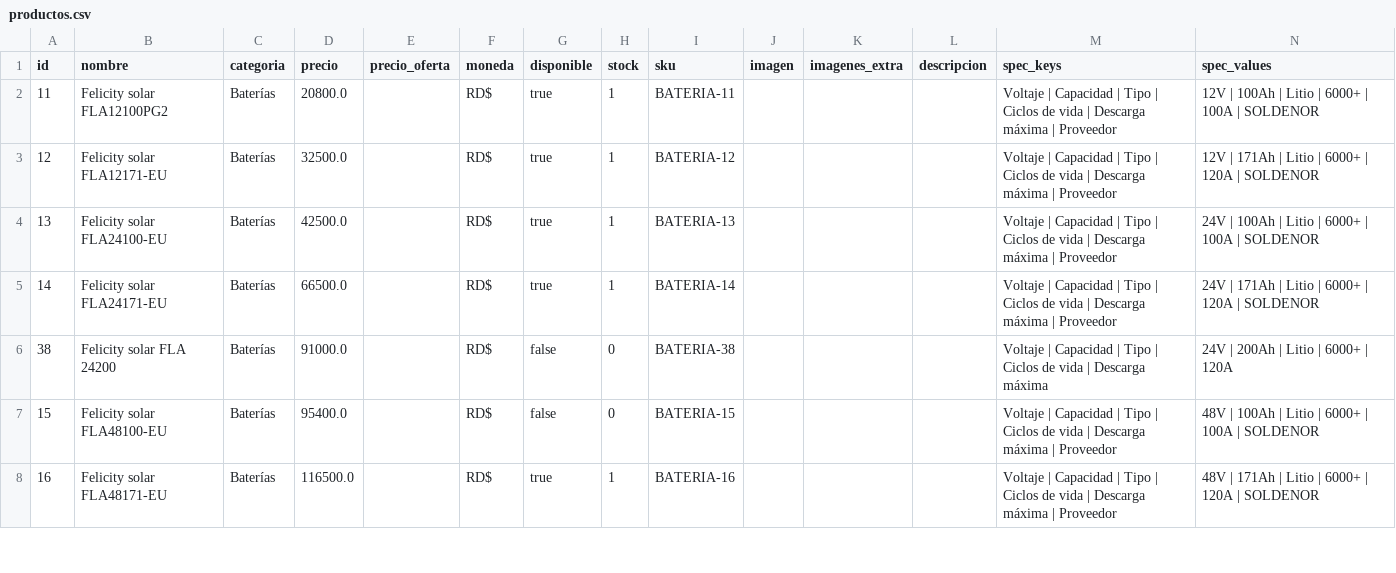
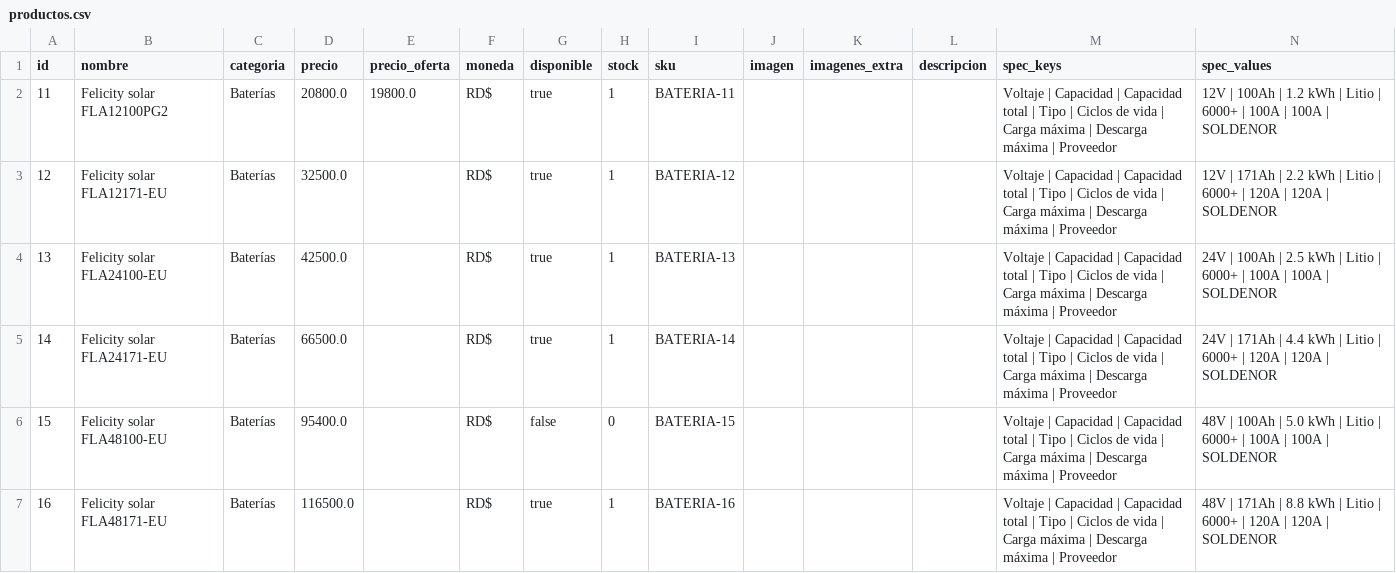
Before and after one commit to nil21257-stack/soldenor-web, a CSV file: productos.csv, drawn as a sheet; only a part is shown; the diff covers the shown part only.

Commit message:
Add files via upload

```diff
--- a/productos.csv
+++ b/productos.csv
@@ -1,8 +1,7 @@
 id,nombre,categoria,precio,precio_oferta,moneda,disponible,stock,sku,imagen,imagenes_extra,descripcion,spec_keys,spec_values
-11,Felicity solar FLA12100PG2,Baterías,20800.0,,RD$,true,1,BATERIA-11,,,,Voltaje | Capacidad | Tipo | Ciclos de vida | Descarga máxima | Proveedor,12V | 100Ah | Litio | 6000+ | 100A | SOLDENOR
-12,Felicity solar FLA12171-EU,Baterías,32500.0,,RD$,true,1,BATERIA-12,,,,Voltaje | Capacidad | Tipo | Ciclos de vida | Descarga máxima | Proveedor,12V | 171Ah | Litio | 6000+ | 120A | SOLDENOR
-13,Felicity solar FLA24100-EU,Baterías,42500.0,,RD$,true,1,BATERIA-13,,,,Voltaje | Capacidad | Tipo | Ciclos de vida | Descarga máxima | Proveedor,24V | 100Ah | Litio | 6000+ | 100A | SOLDENOR
-14,Felicity solar FLA24171-EU,Baterías,66500.0,,RD$,true,1,BATERIA-14,,,,Voltaje | Capacidad | Tipo | Ciclos de vida | Descarga máxima | Proveedor,24V | 171Ah | Litio | 6000+ | 120A | SOLDENOR
-38,Felicity solar FLA 24200,Baterías,91000.0,,RD$,false,0,BATERIA-38,,,,Voltaje | Capacidad | Tipo | Ciclos de vida | Descarga máxima,24V | 200Ah | Litio | 6000+ | 120A
-15,Felicity solar FLA48100-EU,Baterías,95400.0,,RD$,false,0,BATERIA-15,,,,Voltaje | Capacidad | Tipo | Ciclos de vida | Descarga máxima | Proveedor,48V | 100Ah | Litio | 6000+ | 100A | SOLDENOR
-16,Felicity solar FLA48171-EU,Baterías,116500.0,,RD$,true,1,BATERIA-16,,,,Voltaje | Capacidad | Tipo | Ciclos de vida | Descarga máxima | Proveedor,48V | 171Ah | Litio | 6000+ | 120A | SOLDENOR
+11,Felicity solar FLA12100PG2,Baterías,20800.0,19800.0,RD$,true,1,BATERIA-11,,,,Voltaje | Capacidad | Capacidad total | Tipo | Ciclos de vida | Carga máxima | Descarga máxima | Proveedor,12V | 100Ah | 1.2 kWh | Litio | 6000+ | 100A | 100A | SOLDENOR
+12,Felicity solar FLA12171-EU,Baterías,32500.0,,RD$,true,1,BATERIA-12,,,,Voltaje | Capacidad | Capacidad total | Tipo | Ciclos de vida | Carga máxima | Descarga máxima | Proveedor,12V | 171Ah | 2.2 kWh | Litio | 6000+ | 120A | 120A | SOLDENOR
+13,Felicity solar FLA24100-EU,Baterías,42500.0,,RD$,true,1,BATERIA-13,,,,Voltaje | Capacidad | Capacidad total | Tipo | Ciclos de vida | Carga máxima | Descarga máxima | Proveedor,24V | 100Ah | 2.5 kWh | Litio | 6000+ | 100A | 100A | SOLDENOR
+14,Felicity solar FLA24171-EU,Baterías,66500.0,,RD$,true,1,BATERIA-14,,,,Voltaje | Capacidad | Capacidad total | Tipo | Ciclos de vida | Carga máxima | Descarga máxima | Proveedor,24V | 171Ah | 4.4 kWh | Litio | 6000+ | 120A | 120A | SOLDENOR
+15,Felicity solar FLA48100-EU,Baterías,95400.0,,RD$,false,0,BATERIA-15,,,,Voltaje | Capacidad | Capacidad total | Tipo | Ciclos de vida | Carga máxima | Descarga máxima | Proveedor,48V | 100Ah | 5.0 kWh | Litio | 6000+ | 100A | 100A | SOLDENOR
+16,Felicity solar FLA48171-EU,Baterías,116500.0,,RD$,true,1,BATERIA-16,,,,Voltaje | Capacidad | Capacidad total | Tipo | Ciclos de vida | Carga máxima | Descarga máxima | Proveedor,48V | 171Ah | 8.8 kWh | Litio | 6000+ | 120A | 120A | SOLDENOR
```
Also changed, not shown: 15 removed rows and 14 edited cells elsewhere in this file.
